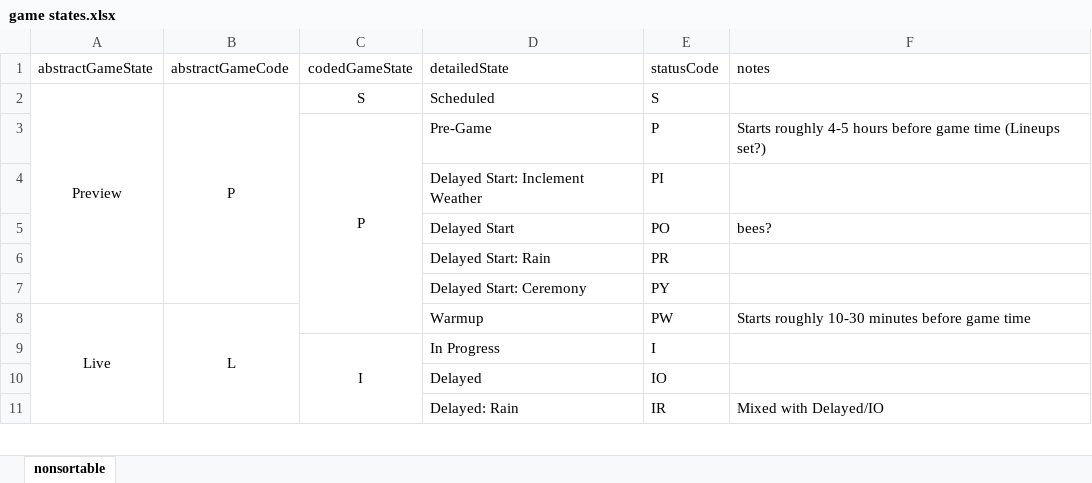
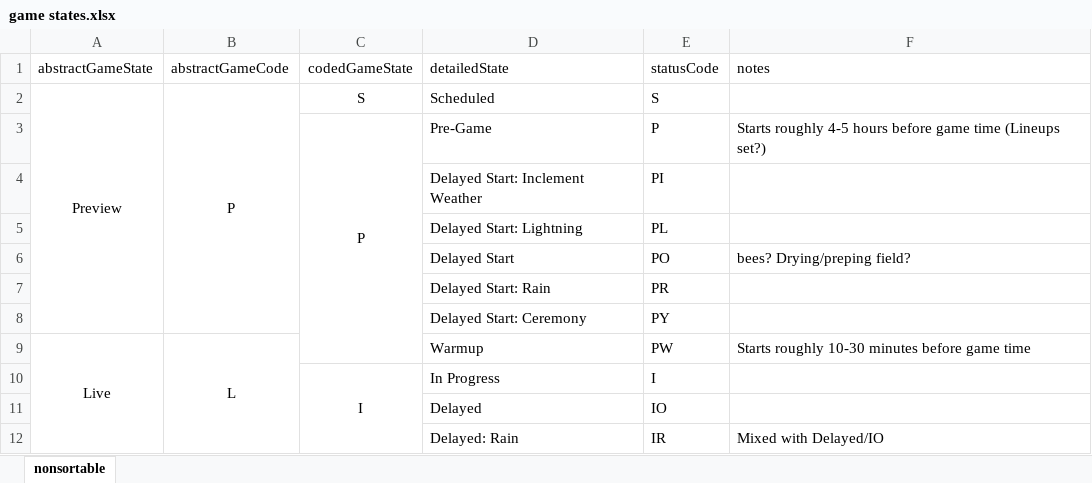
Before and after one commit to oneping-1/at_bat, an Excel workbook: csv/game states.xlsx, sheet nonsortable, drawn as a sheet; only a part is shown; values as stored, in another font and other column widths than the file's, no borders; addresses are those after the commit; the diff names each change by its address in the sheet, - before the commit and + after, or states it on an @@ line.

```diff
--- a/csv/game states.xlsx (sheet nonsortable)
+++ b/csv/game states.xlsx (sheet nonsortable)
+row 5:  |  |  | Delayed Start: Lightning | PL
-F6 (notes): bees?
+F6 (notes): bees? Drying/preping field?
```
Also changed, not shown: 7 other files.
